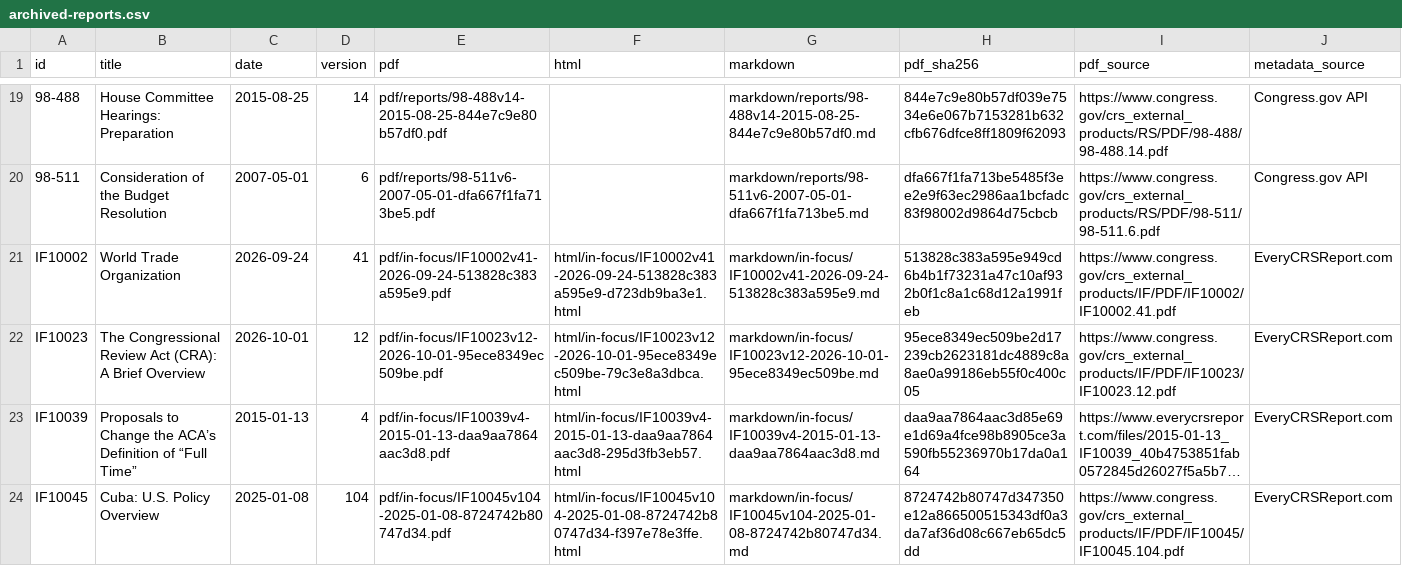
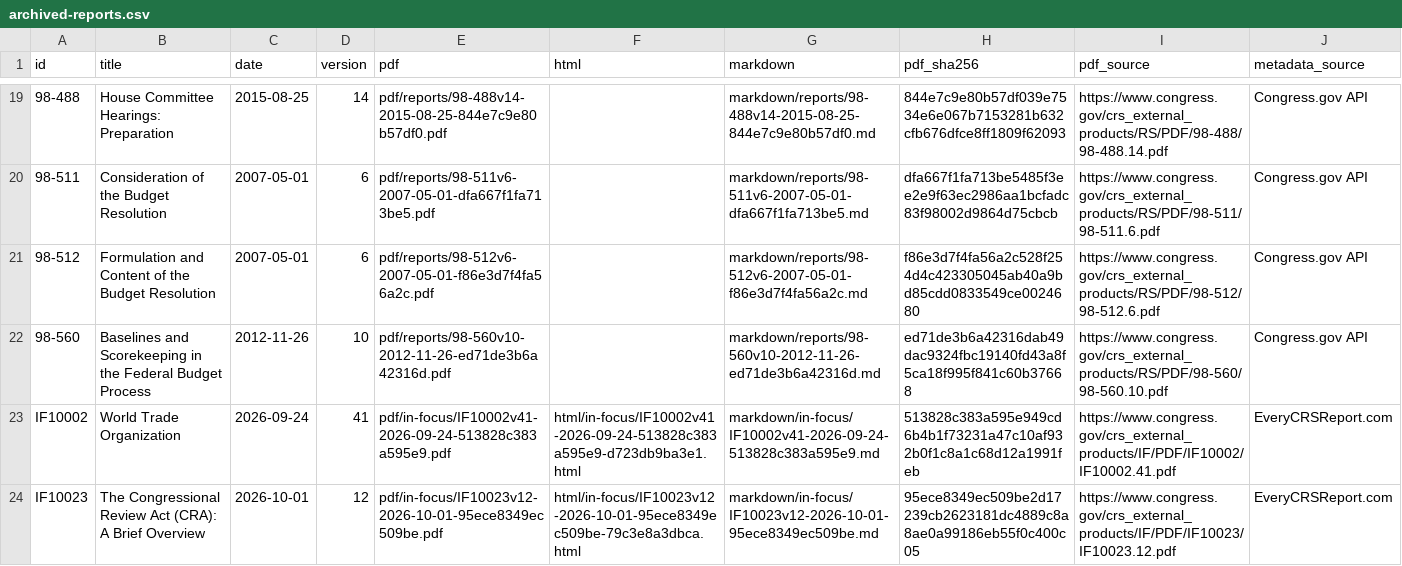
Before and after one commit to krischen-77/crs-reports, a CSV file: data/archived-reports.csv, drawn as a sheet; only a part is shown, gaps mark what is left out; the shorter side is filled out with more unchanged rows; long unchanged cells end in …; the diff names each change by its address in the sheet, - before the commit and + after, or states it on an @@ line.

```diff
--- a/data/archived-reports.csv
+++ b/data/archived-reports.csv
+row 21: 98-512 | Formulation and Content of the Budget Resolution | 2007-05-01 | 6 | pdf/reports/98-512v6-2007-05-01-f86e3d7f4fa56a2c.pdf |  | markdown/reports/98-512v6-2007-05-01-f86e3d7f4fa56a2c.md | f86e3d7f4fa56a2c528f254d4c423305045ab40a9bd85cdd0833549ce0024680 | https://www.congress.gov/crs_external_products/RS/PDF/98-512/98-512.6.pdf | Congress.gov API
+row 22: 98-560 | Baselines and Scorekeeping in the Federal Budget Process | 2012-11-26 | 10 | pdf/reports/98-560v10-2012-11-26-ed71de3b6a42316d.pdf |  | markdown/reports/98-560v10-2012-11-26-ed71de3b6a42316d.md | ed71de3b6a42316dab49dac9324fbc19140fd43a8f5ca18f995f841c60b37668 | https://www.congress.gov/crs_external_products/RS/PDF/98-560/98-560.10.pdf | Congress.gov API
```
Also changed, not shown: 15 other files.
